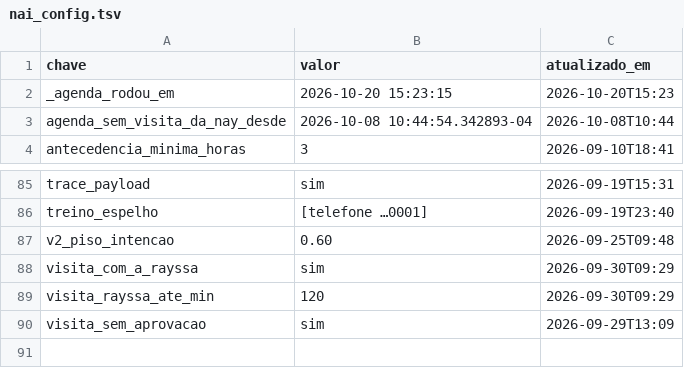
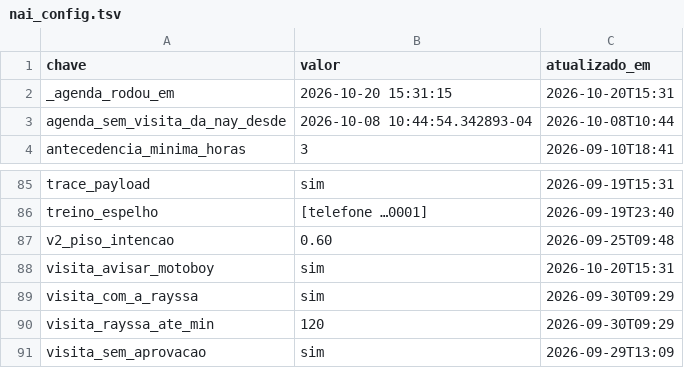
Before and after one commit to pvlservicos-collab/nayia, a TSV file: producao/nai_config.tsv, drawn as a sheet; only a part is shown, gaps mark what is left out.

```diff
--- a/producao/nai_config.tsv
+++ b/producao/nai_config.tsv
@@ -1,3 +1,3 @@
 chave	valor	atualizado_em
-_agenda_rodou_em	2026-10-20 15:23:15	2026-10-20T15:23
+_agenda_rodou_em	2026-10-20 15:31:15	2026-10-20T15:31
 agenda_sem_visita_da_nay_desde	2026-10-08 10:44:54.342893-04	2026-10-08T10:44
@@ -87,2 +87,3 @@ treino_espelho	[telefone …0001]	2026-09-19T23:40
 v2_piso_intencao	0.60	2026-09-25T09:48
+visita_avisar_motoboy	sim	2026-10-20T15:31
 visita_com_a_rayssa	sim	2026-09-30T09:29
```
Also changed, not shown: producao/quem_chama.tsv, 9 other files.
